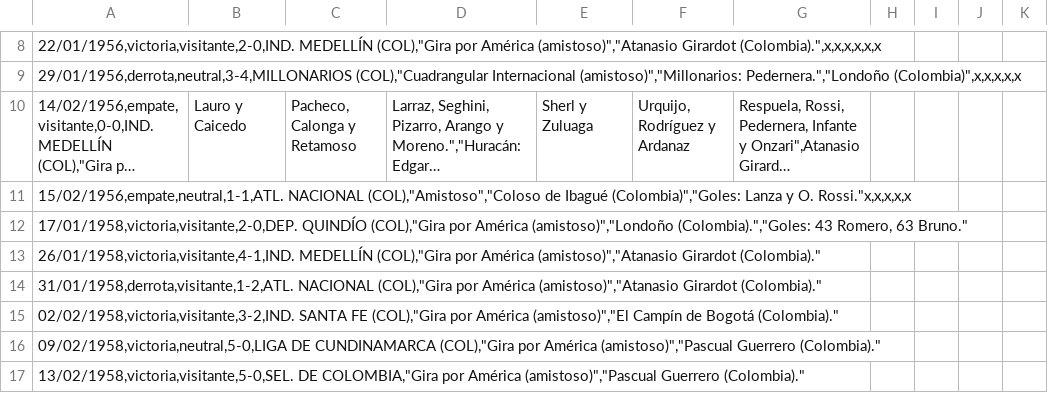
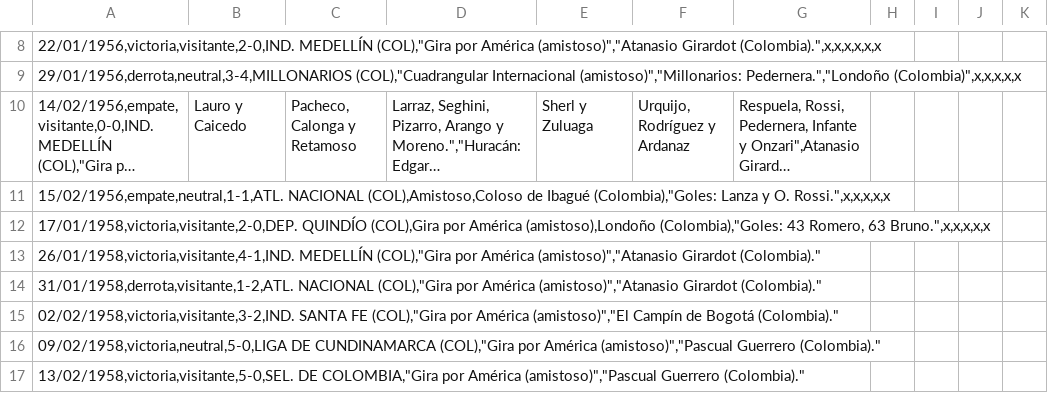
Before and after one commit to globopedia/Artids, a CSV file: Encuentros_Huracan.csv, drawn as a sheet; only a part is shown, gaps mark what is left out; long unchanged cells end in …; the diff names each change by its address in the sheet, - before the commit and + after, or states it on an @@ line.

Commit message:
Update Encuentros_Huracan.csv

```diff
--- a/Encuentros_Huracan.csv
+++ b/Encuentros_Huracan.csv
-A11: 15/02/1956,empate,neutral,1-1,ATL. NACIONAL (COL),"Amistoso","Coloso de Ibagué (Colombia)","Goles: Lanza y O. Rossi."x,x,x,x,x
+A11: 15/02/1956,empate,neutral,1-1,ATL. NACIONAL (COL),Amistoso,Coloso de Ibagué (Colombia),"Goles: Lanza y O. Rossi.",x,x,x,x,x
-A12: 17/01/1958,victoria,visitante,2-0,DEP. QUINDÍO (COL),"Gira por América (amistoso)","Londoño (Colombia).","Goles: 43 Romero, 63 Bruno."
+A12: 17/01/1958,victoria,visitante,2-0,DEP. QUINDÍO (COL),Gira por América (amistoso),Londoño (Colombia),"Goles: 43 Romero, 63 Bruno.",x,x,x,x,x
```
